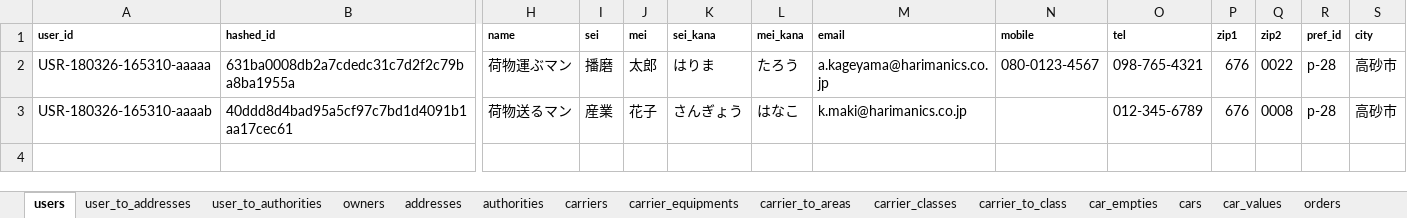
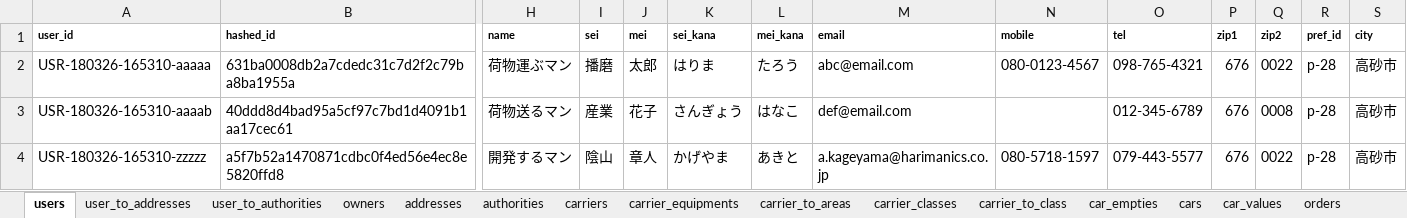
Before and after one commit to Akito-K/www.transporter.fun, an Excel workbook: root/laravel/database/seeds/masters.xlsx, sheet users, drawn as a sheet; only a part is shown, gaps mark what is left out; values as stored, in another font and other column widths than the file's, no borders; conditional formats not drawn; rows hold the shown columns only; the diff names each change by its address in the sheet, - before the commit and + after, or states it on an @@ line.

```diff
--- a/root/laravel/database/seeds/masters.xlsx (sheet users)
+++ b/root/laravel/database/seeds/masters.xlsx (sheet users)
-M2 (email): a.kageyama@harimanics.co.jp
+M2 (email): abc@email.com
-M3 (email): k.maki@harimanics.co.jp
+M3 (email): def@email.com
+row 4: USR-180326-165310-zzzzz | a5f7b52a1470871cdbc0f4ed56e4ec8e5820ffd8 | 開発するマン | 陰山 | 章人 | かげやま | あきと | a.kageyama@harimanics.co.jp | 080-5718-1597 | 079-443-5577 | 676 | 0022 | p-28 | 高砂市
```
Also changed, not shown: sheet authorities, sheet user_to_authorities, root/datas/routes.php.xlsx, 29 other files.
